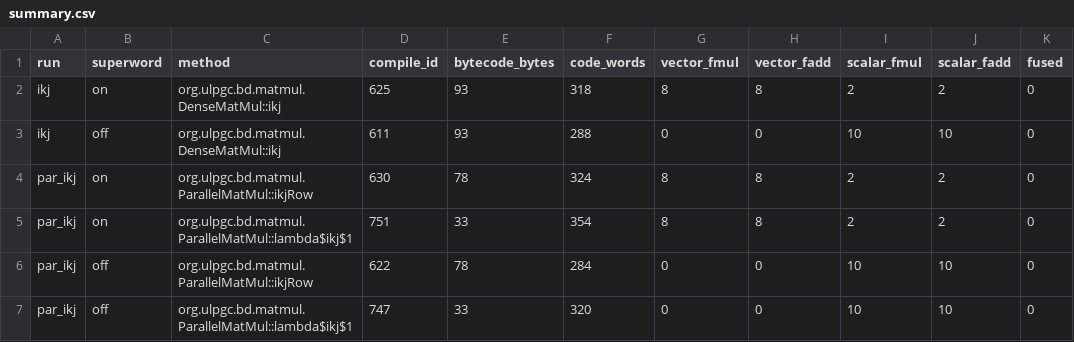
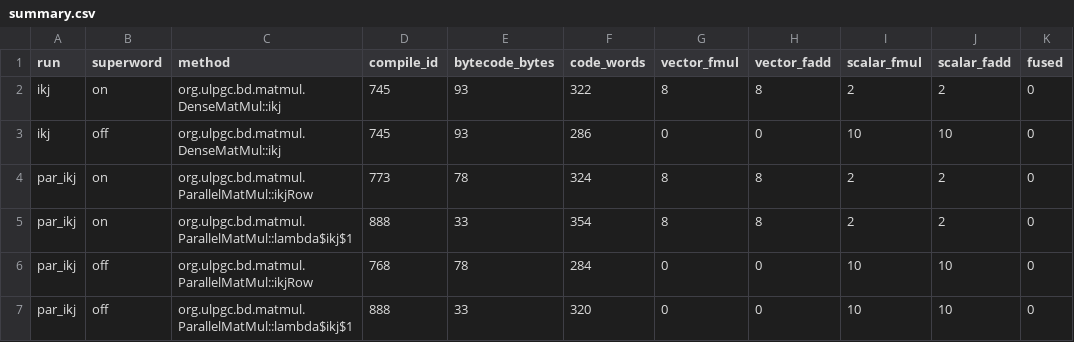
Before and after one commit to Xami650/Individual-Assignments-Big-Data-ULPGC, a CSV file: assignment3/results/simd/summary.csv, drawn as a sheet; only a part is shown; the diff names each change by its address in the sheet, - before the commit and + after, or states it on an @@ line.

Commit message:
data: SIMD evidence regenerated with the session's JDK
The benchmark session ran on OpenJDK 25.0.1 (build 25.0.1+8-27, as
recorded in env.txt), while the committed disassembly had been produced
on the day of the pilot, when the default java was OpenJDK 25.0.2.
Regenerated with 25.0.1: the instruction counts are unchanged (8
fmul.2d and 8 fadd.2d with SuperWord, only scalar fmul/fadd without, no
fused multiply-add); only compile ids and code sizes differ. verify.py
on 25.0.1 reproduced results/correctness.csv byte for byte.

```diff
--- a/assignment3/results/simd/summary.csv
+++ b/assignment3/results/simd/summary.csv
-D2 (compile_id): 625
+D2 (compile_id): 745
-F2 (code_words): 318
+F2 (code_words): 322
-D3 (compile_id): 611
+D3 (compile_id): 745
-F3 (code_words): 288
+F3 (code_words): 286
-D4 (compile_id): 630
+D4 (compile_id): 773
-D5 (compile_id): 751
+D5 (compile_id): 888
-D6 (compile_id): 622
+D6 (compile_id): 768
-D7 (compile_id): 747
+D7 (compile_id): 888
```
Also changed, not shown: 4 other files.
